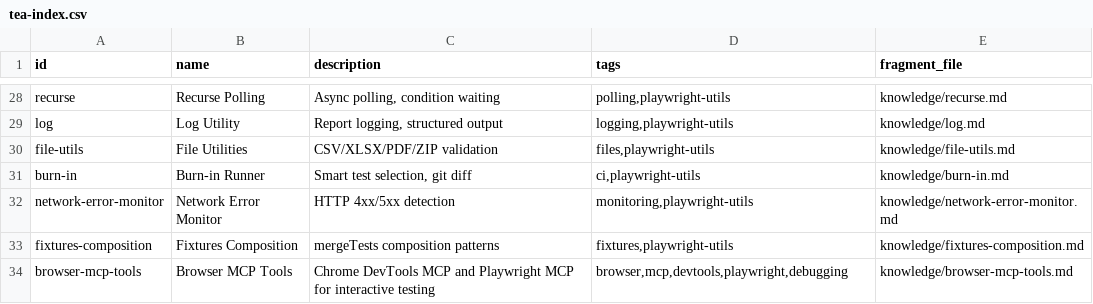
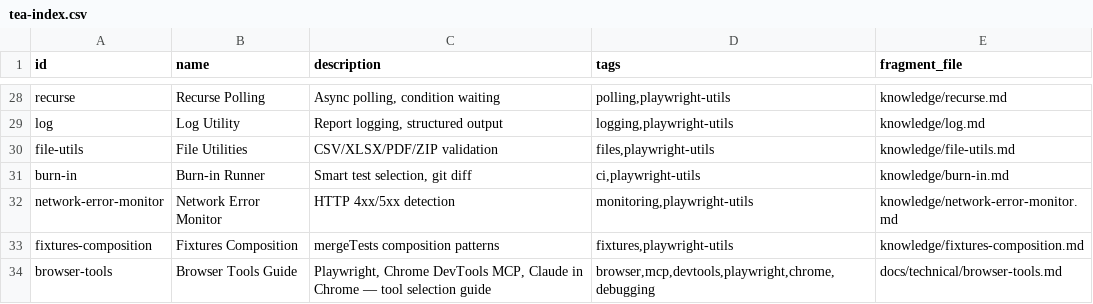
Before and after one commit to slavochek2/claritypledge, a CSV file: .bmad/bmm/testarch/tea-index.csv, drawn as a sheet; only a part is shown, gaps mark what is left out.

```diff
--- a/.bmad/bmm/testarch/tea-index.csv
+++ b/.bmad/bmm/testarch/tea-index.csv
@@ -33,2 +33,2 @@ network-error-monitor,Network Error Monitor,"HTTP 4xx/5xx detection","monitoring
 fixtures-composition,Fixtures Composition,"mergeTests composition patterns","fixtures,playwright-utils",knowledge/fixtures-composition.md
-browser-mcp-tools,Browser MCP Tools,"Chrome DevTools MCP and Playwright MCP for interactive testing","browser,mcp,devtools,playwright,debugging",knowledge/browser-mcp-tools.md
+browser-tools,Browser Tools Guide,"Playwright, Chrome DevTools MCP, Claude in Chrome — tool selection guide","browser,mcp,devtools,playwright,chrome,debugging",docs/technical/browser-tools.md
```
Also changed, not shown: 5 other files.
